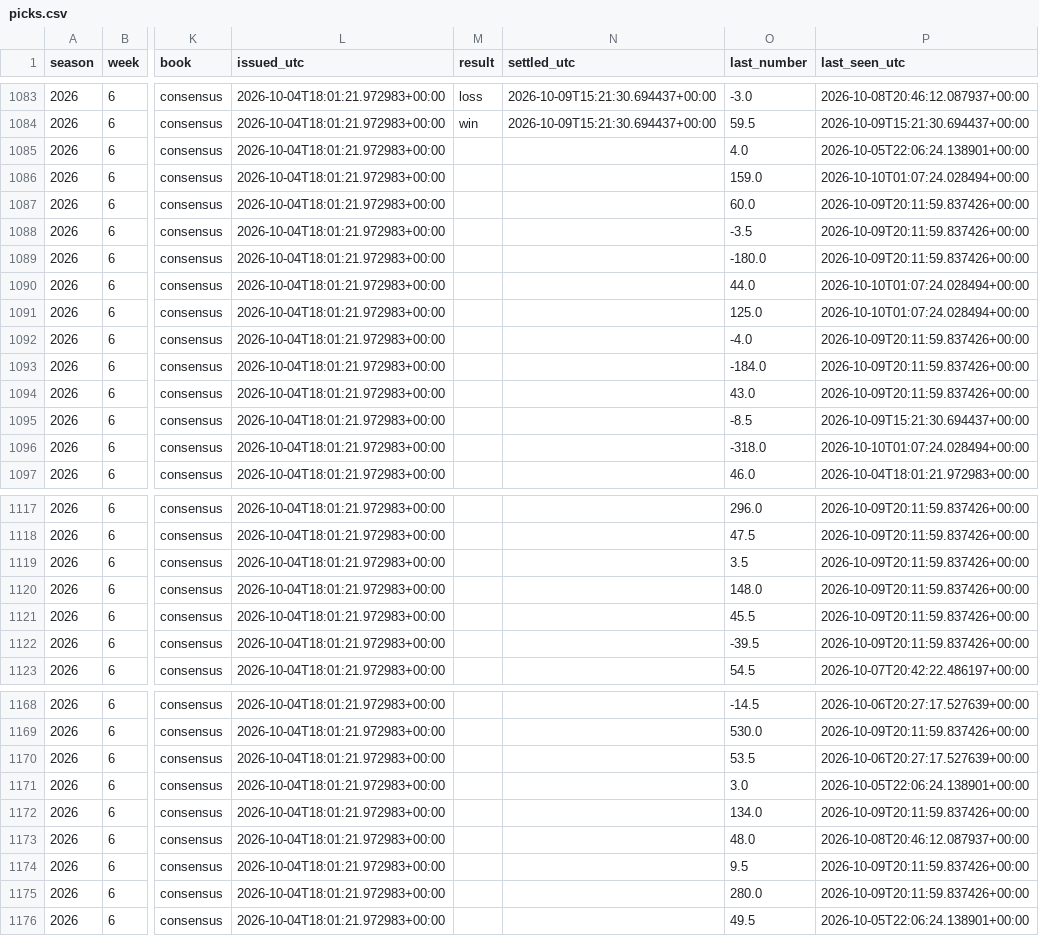
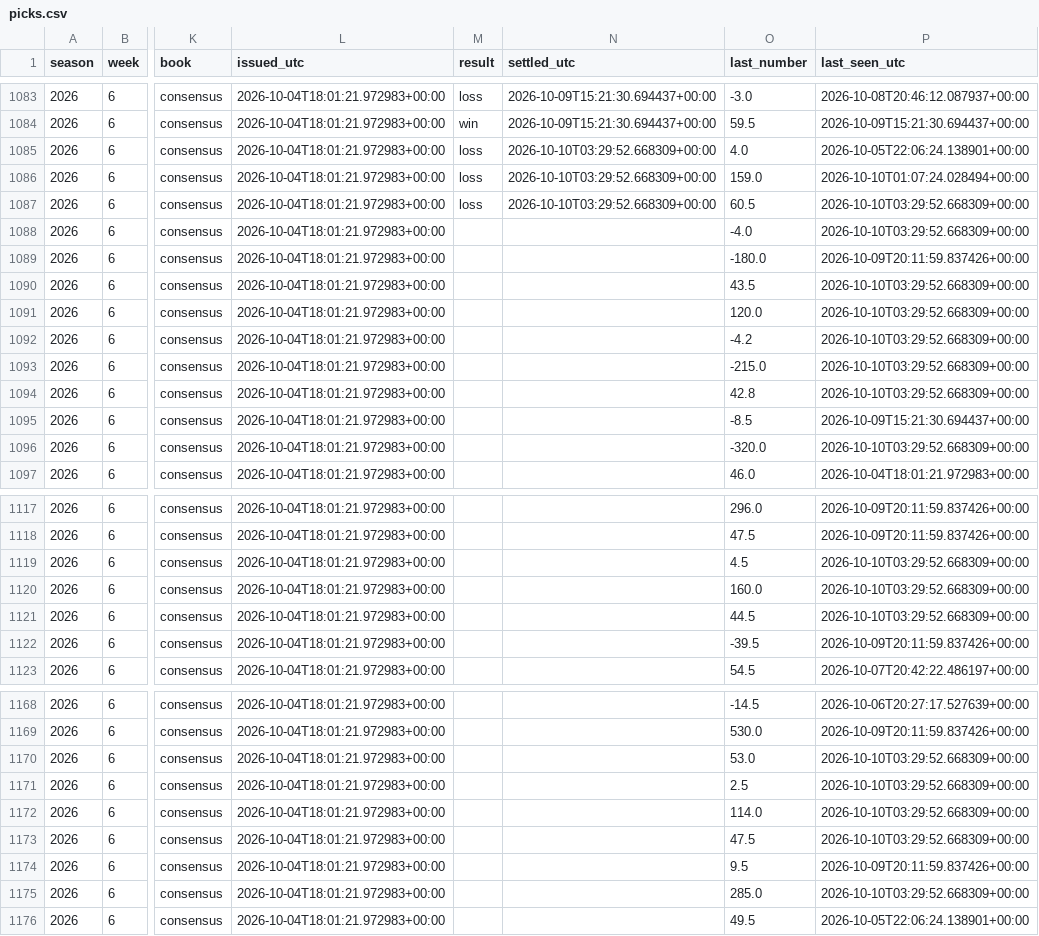
Before and after one commit to fourty2se7en/cfb-card, a CSV file: docs/picks.csv, drawn as a sheet; only a part is shown, gaps mark what is left out; the diff covers the shown part only; the diff names each change by its address in the sheet, - before the commit and + after, or states it on an @@ line.

```diff
--- a/docs/picks.csv
+++ b/docs/picks.csv
-M1085:M1087 (result): (empty)
+M1085:M1087 (result): loss
-N1085:N1087 (settled_utc): (empty)
+N1085:N1087 (settled_utc): 2026-10-10T03:29:52.668309+00:00
-O1087 (last_number): 60.0
+O1087 (last_number): 60.5
-P1087:P1088 (last_seen_utc): 2026-10-09T20:11:59.837426+00:00
+P1087:P1088 (last_seen_utc): 2026-10-10T03:29:52.668309+00:00
-O1088 (last_number): -3.5
+O1088 (last_number): -4.0
-O1090 (last_number): 44.0
+O1090 (last_number): 43.5
-P1090:P1091 (last_seen_utc): 2026-10-10T01:07:24.028494+00:00
+P1090:P1091 (last_seen_utc): 2026-10-10T03:29:52.668309+00:00
-O1091 (last_number): 125.0
+O1091 (last_number): 120.0
-O1092 (last_number): -4.0
+O1092 (last_number): -4.2
-P1092:P1094 (last_seen_utc): 2026-10-09T20:11:59.837426+00:00
+P1092:P1094 (last_seen_utc): 2026-10-10T03:29:52.668309+00:00
-O1093 (last_number): -184.0
+O1093 (last_number): -215.0
-O1094 (last_number): 43.0
+O1094 (last_number): 42.8
-O1096 (last_number): -318.0
+O1096 (last_number): -320.0
-P1096 (last_seen_utc): 2026-10-10T01:07:24.028494+00:00
+P1096 (last_seen_utc): 2026-10-10T03:29:52.668309+00:00
-O1119 (last_number): 3.5
+O1119 (last_number): 4.5
-P1119:P1121 (last_seen_utc): 2026-10-09T20:11:59.837426+00:00
+P1119:P1121 (last_seen_utc): 2026-10-10T03:29:52.668309+00:00
-O1120 (last_number): 148.0
+O1120 (last_number): 160.0
-O1121 (last_number): 45.5
+O1121 (last_number): 44.5
-O1170 (last_number): 53.5
+O1170 (last_number): 53.0
-P1170 (last_seen_utc): 2026-10-06T20:27:17.527639+00:00
+P1170 (last_seen_utc): 2026-10-10T03:29:52.668309+00:00
-O1171 (last_number): 3.0
+O1171 (last_number): 2.5
-P1171 (last_seen_utc): 2026-10-05T22:06:24.138901+00:00
+P1171 (last_seen_utc): 2026-10-10T03:29:52.668309+00:00
-O1172 (last_number): 134.0
+O1172 (last_number): 114.0
-P1172 (last_seen_utc): 2026-10-09T20:11:59.837426+00:00
+P1172 (last_seen_utc): 2026-10-10T03:29:52.668309+00:00
-O1173 (last_number): 48.0
+O1173 (last_number): 47.5
-P1173 (last_seen_utc): 2026-10-08T20:46:12.087937+00:00
+P1173 (last_seen_utc): 2026-10-10T03:29:52.668309+00:00
-O1175 (last_number): 280.0
+O1175 (last_number): 285.0
-P1175 (last_seen_utc): 2026-10-09T20:11:59.837426+00:00
+P1175 (last_seen_utc): 2026-10-10T03:29:52.668309+00:00
```
Also changed, not shown: 48 edited cells elsewhere in this file, docs/ledger.csv, docs/line_watch.csv, 10 other files.
